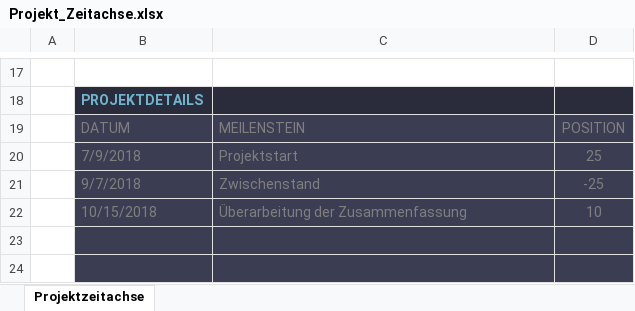
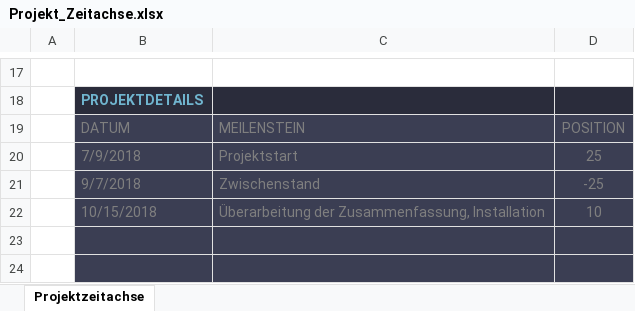
Before and after one commit to Judth34/Schule, an Excel workbook: Diplomarbeit/Projekt_Zeitachse.xlsx, sheet Projektzeitachse, drawn as a sheet; only a part is shown, gaps mark what is left out; values as stored, in another font and other column widths than the file's, no borders; charts and pictures and table styles not drawn; the diff names each change by its address in the sheet, - before the commit and + after, or states it on an @@ line.

```diff
--- a/Diplomarbeit/Projekt_Zeitachse.xlsx (sheet Projektzeitachse)
+++ b/Diplomarbeit/Projekt_Zeitachse.xlsx (sheet Projektzeitachse)
-C22: Überarbeitung der Zusammenfassung
+C22: Überarbeitung der Zusammenfassung, Installation
```
Also changed, not shown: charts or pictures, 52 other files.
